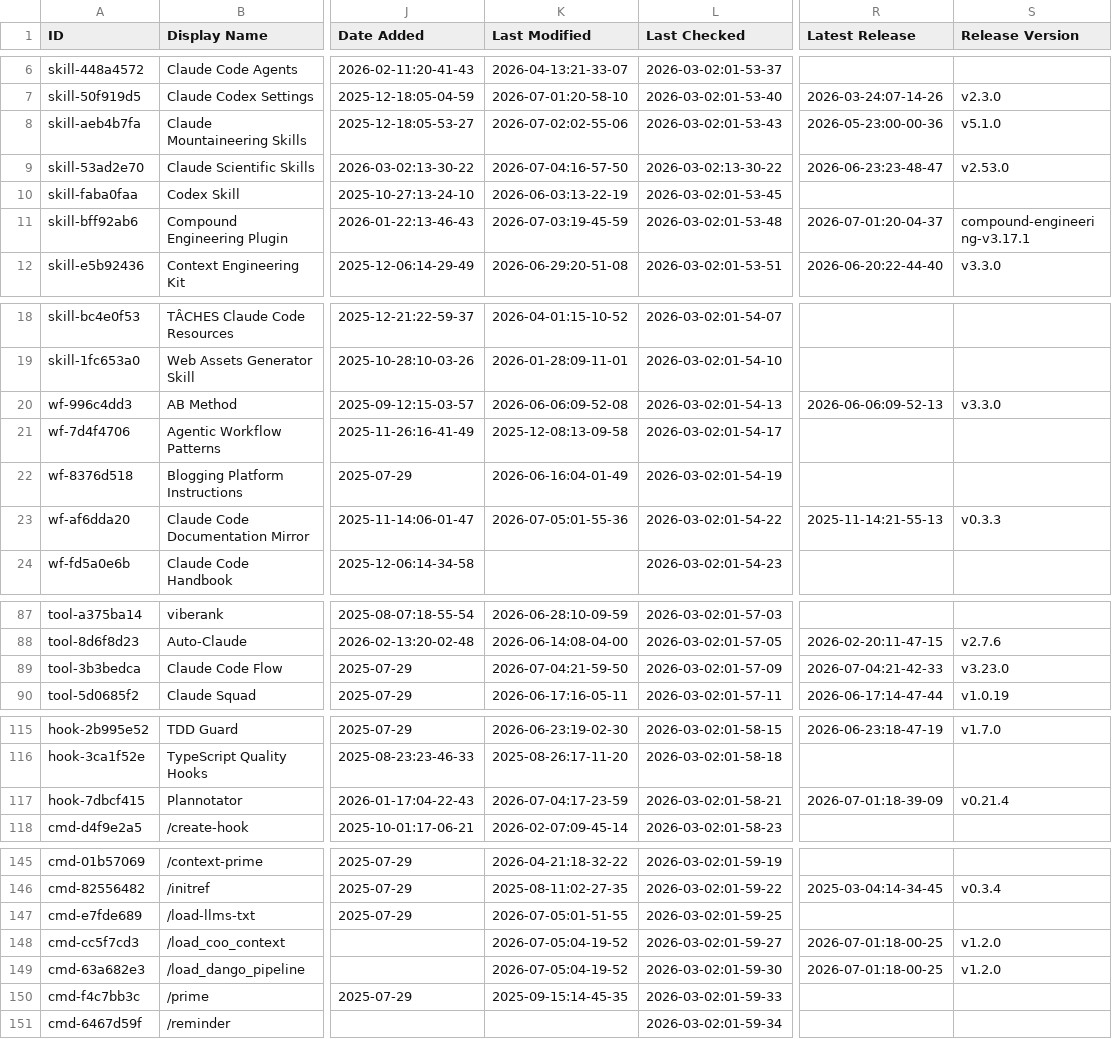
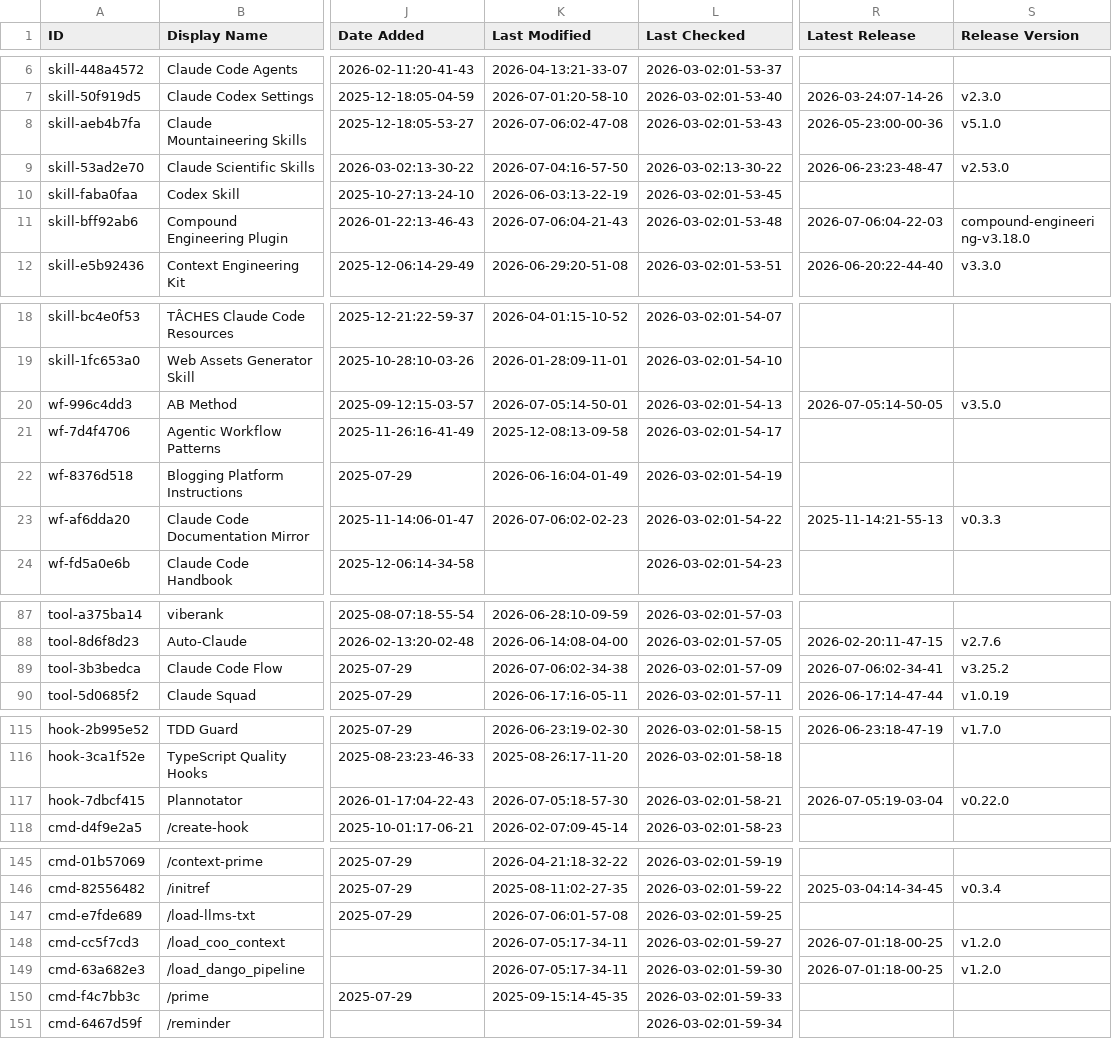
Before and after one commit to m4ndolore/awesome-claude-code, a CSV file: THE_RESOURCES_TABLE.csv, drawn as a sheet; only a part is shown, gaps mark what is left out; the diff covers the shown part only; the diff names each change by its address in the sheet, - before the commit and + after, or states it on an @@ line.

```diff
--- a/THE_RESOURCES_TABLE.csv
+++ b/THE_RESOURCES_TABLE.csv
-K8 (Last Modified): 2026-07-02:02-55-06
+K8 (Last Modified): 2026-07-06:02-47-08
-K11 (Last Modified): 2026-07-03:19-45-59
+K11 (Last Modified): 2026-07-06:04-21-43
-R11 (Latest Release): 2026-07-01:20-04-37
+R11 (Latest Release): 2026-07-06:04-22-03
-S11 (Release Version): compound-engineering-v3.17.1
+S11 (Release Version): compound-engineering-v3.18.0
-K20 (Last Modified): 2026-06-06:09-52-08
+K20 (Last Modified): 2026-07-05:14-50-01
-R20 (Latest Release): 2026-06-06:09-52-13
+R20 (Latest Release): 2026-07-05:14-50-05
-S20 (Release Version): v3.3.0
+S20 (Release Version): v3.5.0
-K23 (Last Modified): 2026-07-05:01-55-36
+K23 (Last Modified): 2026-07-06:02-02-23
-K89 (Last Modified): 2026-07-04:21-59-50
+K89 (Last Modified): 2026-07-06:02-34-38
-R89 (Latest Release): 2026-07-04:21-42-33
+R89 (Latest Release): 2026-07-06:02-34-41
-S89 (Release Version): v3.23.0
+S89 (Release Version): v3.25.2
-K117 (Last Modified): 2026-07-04:17-23-59
+K117 (Last Modified): 2026-07-05:18-57-30
-R117 (Latest Release): 2026-07-01:18-39-09
+R117 (Latest Release): 2026-07-05:19-03-04
-S117 (Release Version): v0.21.4
+S117 (Release Version): v0.22.0
-K147 (Last Modified): 2026-07-05:01-51-55
+K147 (Last Modified): 2026-07-06:01-57-08
-K148:K149 (Last Modified): 2026-07-05:04-19-52
+K148:K149 (Last Modified): 2026-07-05:17-34-11
```
Also changed, not shown: 22 edited cells elsewhere in this file.
